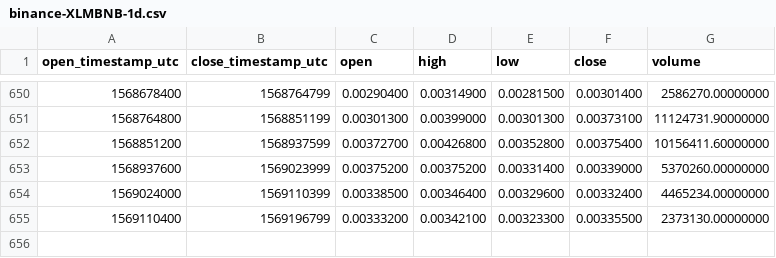
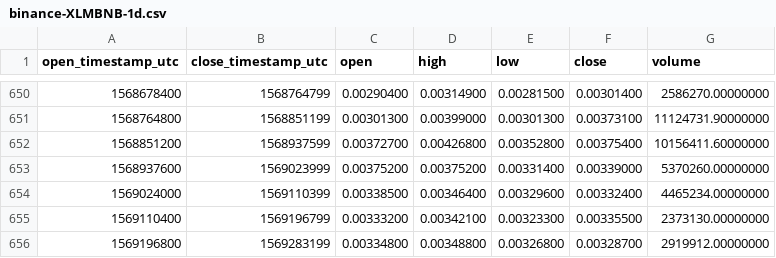
Before and after one commit to cryptobigbro/binance-XLMBNB, a CSV file: binance-XLMBNB-1d.csv, drawn as a sheet; only a part is shown, gaps mark what is left out.

Commit message:
Update OHLCV data.

```diff
--- a/binance-XLMBNB-1d.csv
+++ b/binance-XLMBNB-1d.csv
@@ -655 +655,2 @@ open_timestamp_utc,close_timestamp_utc,open,high,low,close,volume
 1569110400,1569196799,0.00333200,0.00342100,0.00323300,0.00335500,2373130.00000000
+1569196800,1569283199,0.00334800,0.00348800,0.00326800,0.00328700,2919912.00000000
```
Also changed, not shown: 1 other file.
